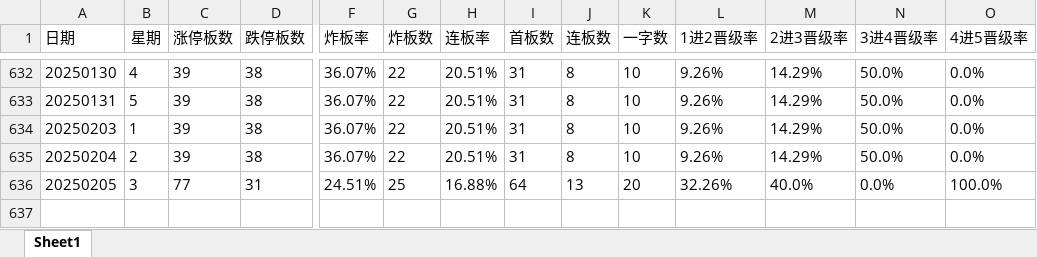
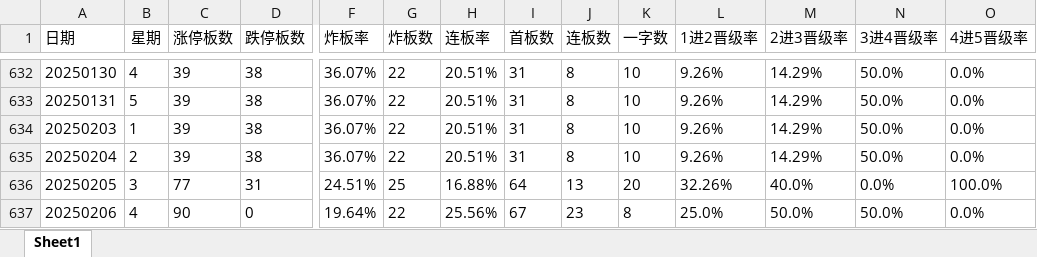
Before and after one commit to WolfMoss/AutoRuns, an Excel workbook: PYQingXuZQ/晋级率模板.xlsx, sheet Sheet1, drawn as a sheet; only a part is shown, gaps mark what is left out; values as stored, in another font and other column widths than the file's, no borders; rows hold the shown columns only; the diff names each change by its address in the sheet, - before the commit and + after, or states it on an @@ line.

Commit message:
Update file

```diff
--- a/PYQingXuZQ/晋级率模板.xlsx (sheet Sheet1)
+++ b/PYQingXuZQ/晋级率模板.xlsx (sheet Sheet1)
+row 637: 20250206 | 4 | 90 | 0 | 19.64% | 22 | 25.56% | 67 | 23 | 8 | 25.0% | 50.0% | 50.0% | 0.0%
```
